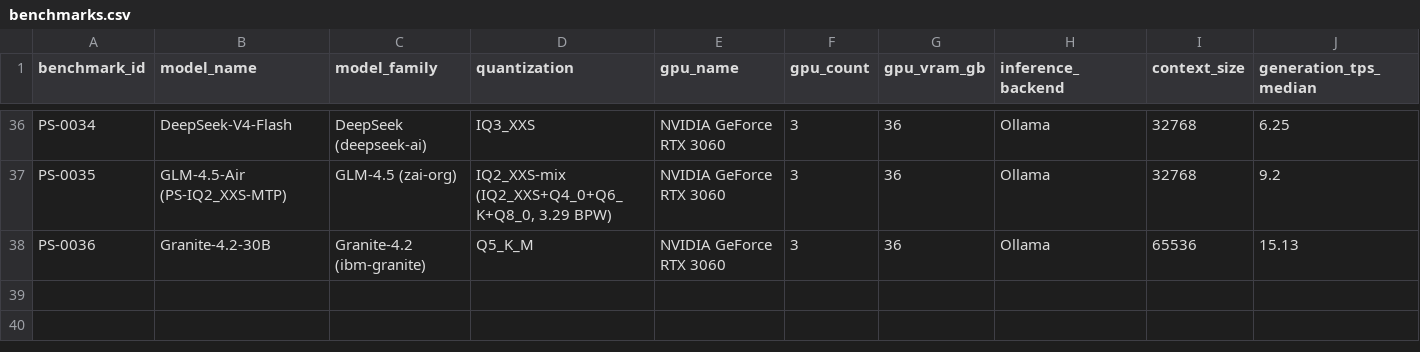
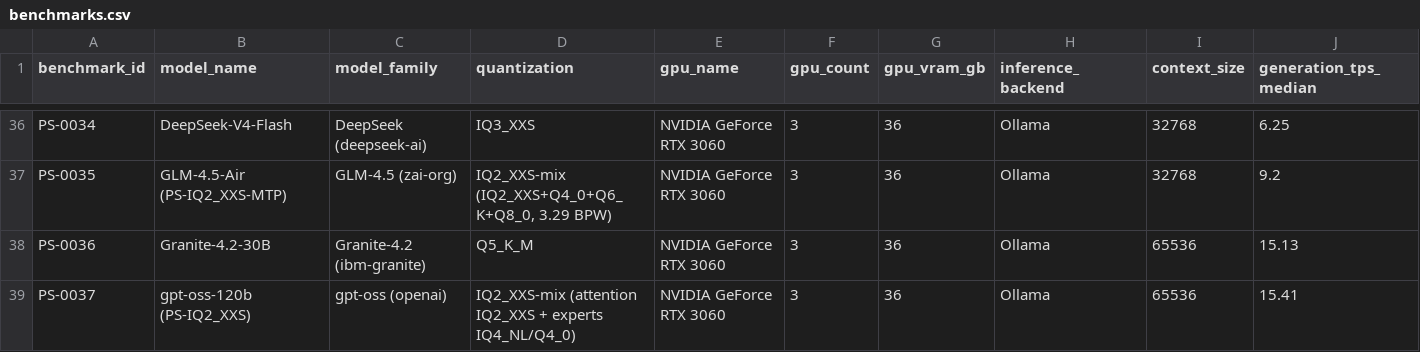
Before and after one commit to mw00/peasant-smith, a CSV file: data/benchmarks.csv, drawn as a sheet; only a part is shown, gaps mark what is left out; rows hold the shown columns only; the diff names each change by its address in the sheet, - before the commit and + after, or states it on an @@ line.

Commit message:
bench: add PS-0037 gpt-oss-120b (PS-IQ2_XXS) reasoning-v1 result
- 11/11 tests, 15.41 t/s median, excellent class, 254 PS Points
- 117B MoE RAM-spill across 3x RTX 3060, no num_gpu (MoE policy)
- IQ2_XXS-mix quant: attention IQ2_XXS + experts IQ4_NL/Q4_0
- TTFT 1.27s (warm, median of 3), 64k context exercised
- regenerated LEADERBOARD.md via compute_score.py

```diff
--- a/data/benchmarks.csv
+++ b/data/benchmarks.csv
+row 39: PS-0037 | gpt-oss-120b (PS-IQ2_XXS) | gpt-oss (openai) | IQ2_XXS-mix (attention IQ2_XXS + experts IQ4_NL/Q4_0) | NVIDIA GeForce RTX 3060 | 3 | 36 | Ollama | 65536 | 15.41
```
Also changed, not shown: 2 other files.
